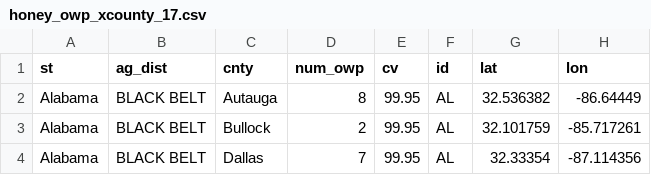
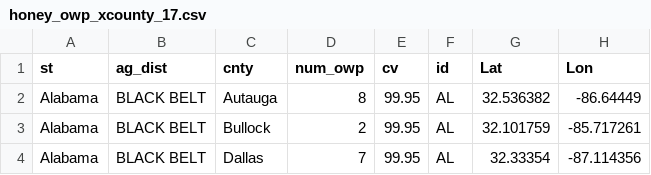
Before and after one commit to Solorzanoluisalberto/sixaces_bees, a CSV file: static/data/honey_owp_xcounty_17.csv, drawn as a sheet; only a part is shown.

Commit message:
index.html, map prodc honey by state and operations

```diff
--- a/static/data/honey_owp_xcounty_17.csv
+++ b/static/data/honey_owp_xcounty_17.csv
@@ -1,2 +1,2 @@
-st,ag_dist,cnty,num_owp,cv,id,lat,lon
+st,ag_dist,cnty,num_owp,cv,id,Lat,Lon
 Alabama,BLACK BELT,Autauga,8,99.95,AL,32.536382,-86.64449
```
Also changed, not shown: 6 other files.
